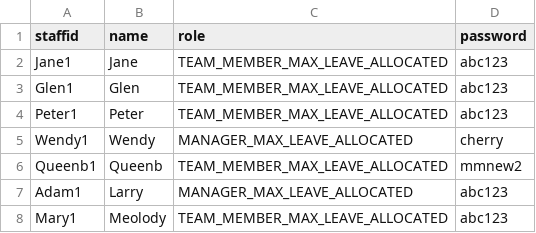
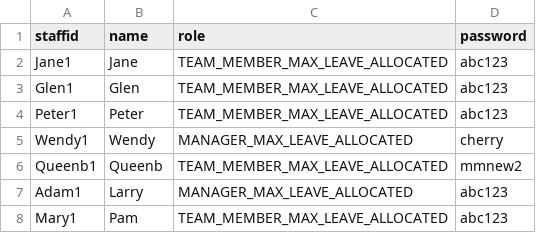
Before and after one commit to chrismyhub/terminal_app, a CSV file: staff.csv, drawn as a sheet.

Commit message:
system clear for staff update

```diff
--- a/staff.csv
+++ b/staff.csv
@@ -7,2 +7,2 @@ Queenb1,Queenb,TEAM_MEMBER_MAX_LEAVE_ALLOCATED,mmnew2
 Adam1,Larry,MANAGER_MAX_LEAVE_ALLOCATED,abc123
-Mary1,Meolody,TEAM_MEMBER_MAX_LEAVE_ALLOCATED,abc123
+Mary1,Pam,TEAM_MEMBER_MAX_LEAVE_ALLOCATED,abc123
```
Also changed, not shown: 1 other file.
